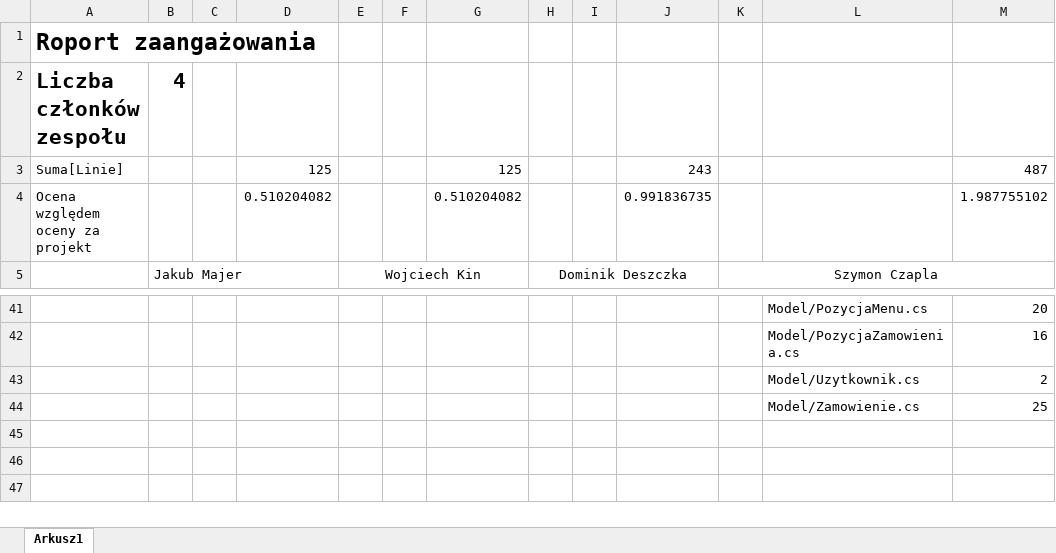
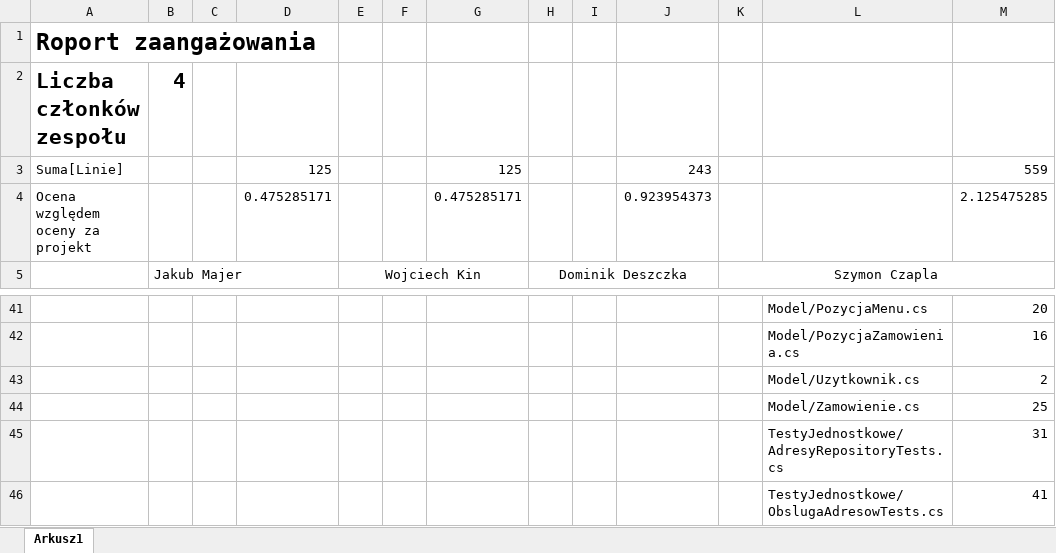
Before and after one commit to WojKin1/Tokyo-Garden-Restaurant, an Excel workbook: Raport.xlsx, sheet Arkusz1, drawn as a sheet; only a part is shown, gaps mark what is left out; values as stored, in another font and other column widths than the file's, no borders; removed rows and columns are numbered as before the commit, all else as after; the diff names each change by its address in the sheet, - before the commit and + after, or states it on an @@ line.

Commit message:
Update Raport.xlsx

```diff
--- a/Raport.xlsx (sheet Arkusz1)
+++ b/Raport.xlsx (sheet Arkusz1)
-M3: 487
+M3: 559
-row 4: Ocena względem oceny za projekt |  |  | 0.510204082 |  |  | 0.510204082 |  |  | 0.991836735 |  |  | 1.987755102
+row 4: Ocena względem oceny za projekt |  |  | 0.475285171 |  |  | 0.475285171 |  |  | 0.923954373 |  |  | 2.125475285
+row 45:  |  |  |  |  |  |  |  |  |  |  | TestyJednostkowe/AdresyRepositoryTests.cs | 31
+row 46:  |  |  |  |  |  |  |  |  |  |  | TestyJednostkowe/ObslugaAdresowTests.cs | 41
```
